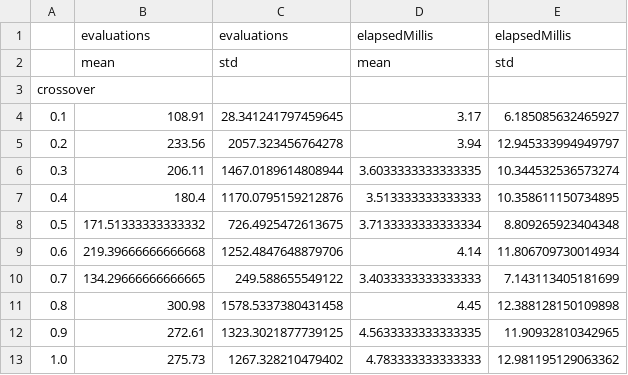
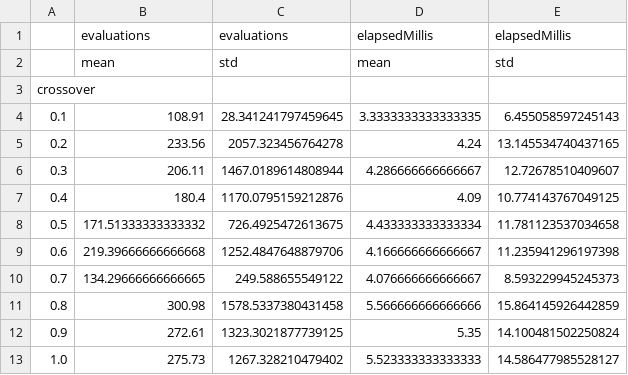
Before and after one commit to mayumar/Trabajo-Final-MH, a CSV file: results/summary_1_c.csv, drawn as a sheet.

```diff
--- a/results/summary_1_c.csv
+++ b/results/summary_1_c.csv
@@ -3,11 +3,11 @@
 crossover,,,,
-0.1,108.91,28.341241797459645,3.17,6.185085632465927
-0.2,233.56,2057.323456764278,3.94,12.945333994949797
-0.3,206.11,1467.0189614808944,3.6033333333333335,10.344532536573274
-0.4,180.4,1170.0795159212876,3.513333333333333,10.358611150734895
-0.5,171.51333333333332,726.4925472613675,3.7133333333333334,8.809265923404348
-0.6,219.39666666666668,1252.4847648879706,4.14,11.806709730014934
-0.7,134.29666666666665,249.588655549122,3.4033333333333333,7.143113405181699
-0.8,300.98,1578.5337380431458,4.45,12.388128150109898
-0.9,272.61,1323.3021877739125,4.5633333333333335,11.90932810342965
-1.0,275.73,1267.328210479402,4.783333333333333,12.981195129063362
+0.1,108.91,28.341241797459645,3.3333333333333335,6.455058597245143
+0.2,233.56,2057.323456764278,4.24,13.145534740437165
+0.3,206.11,1467.0189614808944,4.286666666666667,12.72678510409607
+0.4,180.4,1170.0795159212876,4.09,10.774143767049125
+0.5,171.51333333333332,726.4925472613675,4.433333333333334,11.781123537034658
+0.6,219.39666666666668,1252.4847648879706,4.166666666666667,11.235941296197398
+0.7,134.29666666666665,249.588655549122,4.076666666666667,8.593229945245373
+0.8,300.98,1578.5337380431458,5.566666666666666,15.864145926442859
+0.9,272.61,1323.3021877739125,5.35,14.100481502250824
+1.0,275.73,1267.328210479402,5.523333333333333,14.586477985528127
```
Also changed, not shown: results/summary_0_c.csv, results/summary_0_m.csv, 7 other files.
